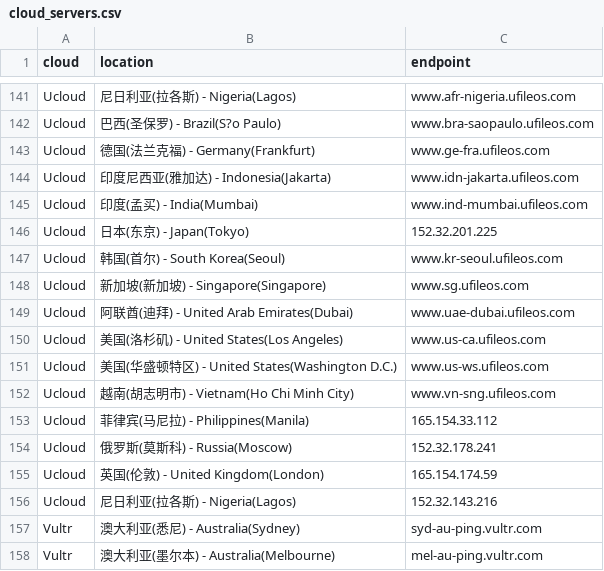
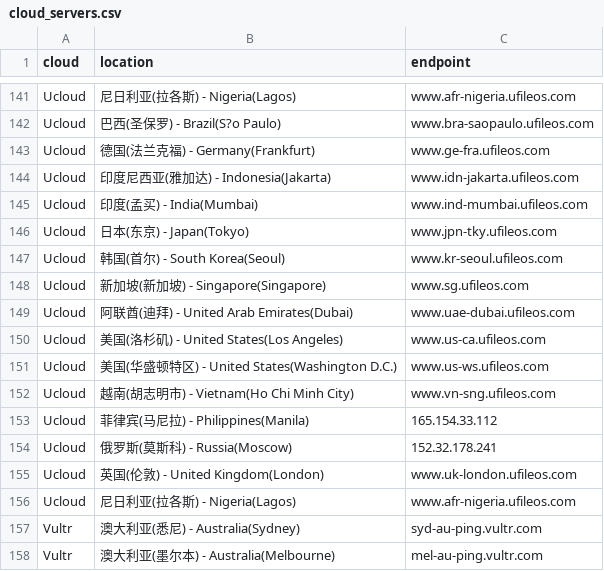
Before and after one commit to hanckjt/clouds_test, a CSV file: cloud_servers.csv, drawn as a sheet; only a part is shown, gaps mark what is left out.

Commit message:
更新云服务器列表，修正了日本和英国服务器的URL

```diff
--- a/cloud_servers.csv
+++ b/cloud_servers.csv
@@ -145,3 +145,3 @@ Ucloud,印度尼西亚(雅加达) - Indonesia(Jakarta),www.idn-jakarta.ufileos.c
 Ucloud,印度(孟买) - India(Mumbai),www.ind-mumbai.ufileos.com
-Ucloud,日本(东京) - Japan(Tokyo),152.32.201.225
+Ucloud,日本(东京) - Japan(Tokyo),www.jpn-tky.ufileos.com
 Ucloud,韩国(首尔) - South Korea(Seoul),www.kr-seoul.ufileos.com
@@ -154,4 +154,4 @@ Ucloud,菲律宾(马尼拉) - Philippines(Manila),165.154.33.112
 Ucloud,俄罗斯(莫斯科) - Russia(Moscow),152.32.178.241
-Ucloud,英国(伦敦) - United Kingdom(London),165.154.174.59
-Ucloud,尼日利亚(拉各斯) - Nigeria(Lagos),152.32.143.216
+Ucloud,英国(伦敦) - United Kingdom(London),www.uk-london.ufileos.com
+Ucloud,尼日利亚(拉各斯) - Nigeria(Lagos),www.afr-nigeria.ufileos.com
 Vultr,澳大利亚(悉尼) - Australia(Sydney),syd-au-ping.vultr.com
```
